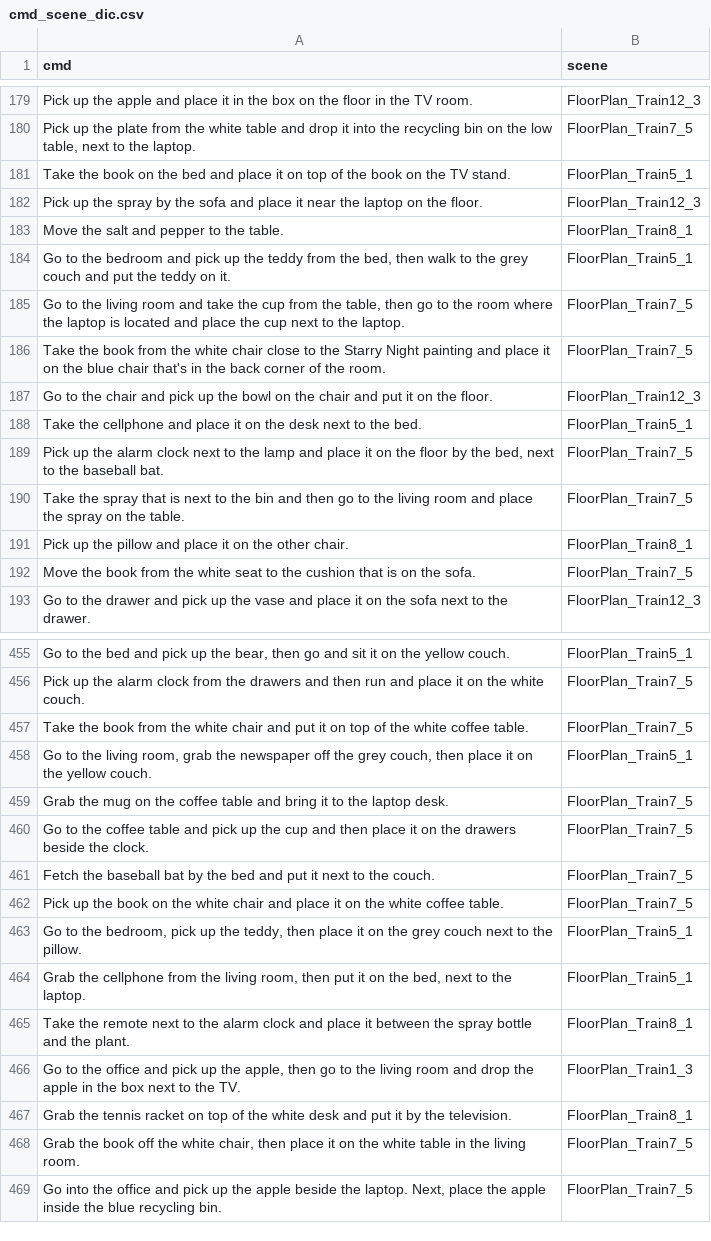
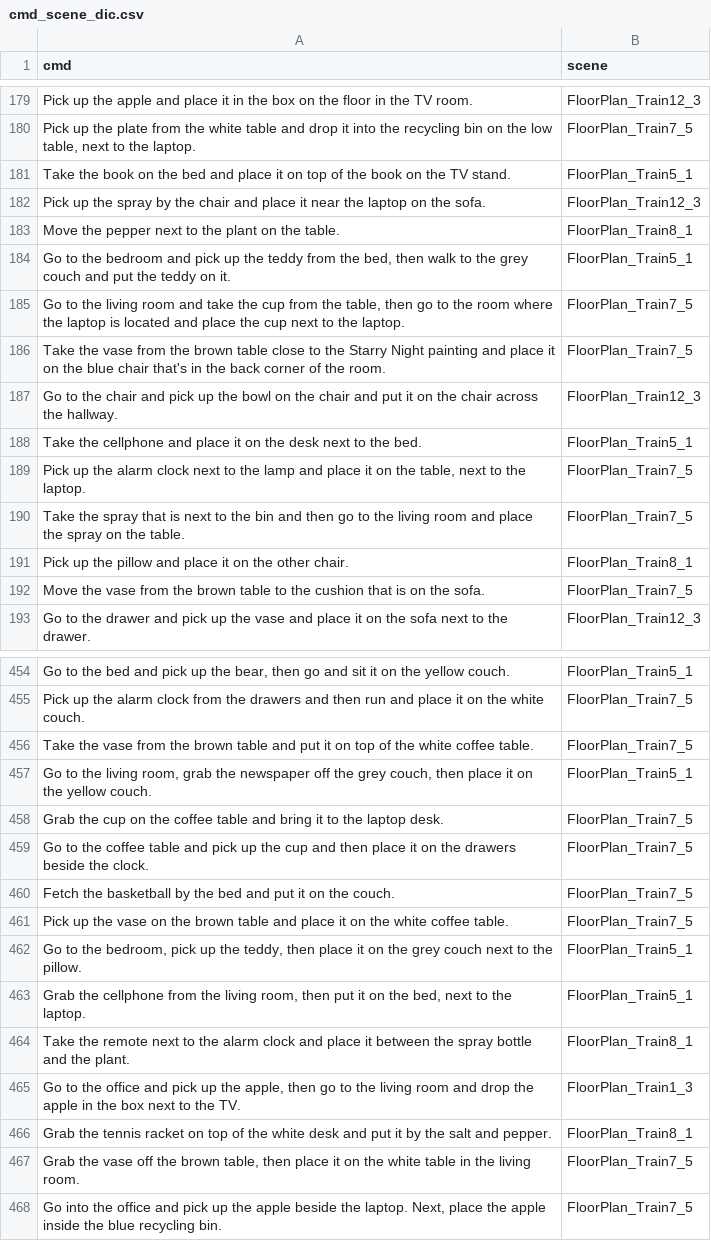
Before and after one commit to h2r/LaNPM-Dataset, a CSV file: collect_sim/cmd_scene_dic.csv, drawn as a sheet; only a part is shown, gaps mark what is left out; addresses are those after the commit; the diff covers the shown part only; the diff names each change by its address in the sheet, - before the commit and + after, or states it on an @@ line.

```diff
--- a/collect_sim/cmd_scene_dic.csv
+++ b/collect_sim/cmd_scene_dic.csv
-A182 (cmd): …by the sofa and place it near the laptop on the floor.
+A182 (cmd): …by the chair and place it near the laptop on the sofa.
-A183 (cmd): Move the salt and pepper to the table.
+A183 (cmd): Move the pepper next to the plant on the table.
-A186 (cmd): Take the book from the white chair close to…
+A186 (cmd): Take the vase from the brown table close to…
-A187 (cmd): …on the floor.
+A187 (cmd): …on the chair across the hallway.
-A189 (cmd): …on the floor by the bed, next to the baseball bat.
+A189 (cmd): …on the table, next to the laptop.
-A192 (cmd): Move the book from the white seat to the…
+A192 (cmd): Move the vase from the brown table to the…
-A456 (cmd): Take the book from the white chair and put…
+A456 (cmd): Take the vase from the brown table and put…
-A458 (cmd): Grab the mug on the…
+A458 (cmd): Grab the cup on the…
-A460 (cmd): Fetch the baseball bat by the bed and put it next to the couch.
+A460 (cmd): Fetch the basketball by the bed and put it on the couch.
-A461 (cmd): …up the book on the white chair and place…
+A461 (cmd): …up the vase on the brown table and place…
-A466 (cmd): …by the television.
+A466 (cmd): …by the salt and pepper.
-A467 (cmd): Grab the book off the white chair, then place…
+A467 (cmd): Grab the vase off the brown table, then place…
```
Also changed, not shown: 2 added rows, 1 removed row and 95 edited cells elsewhere in this file, 7 other files.
